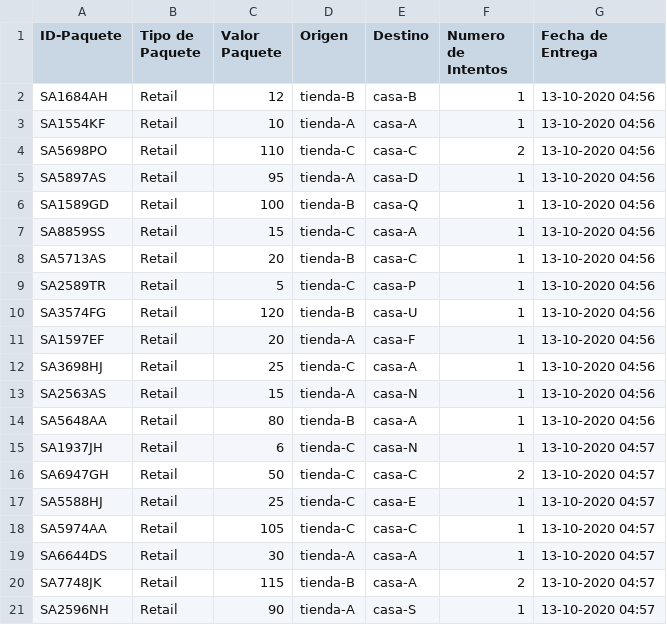
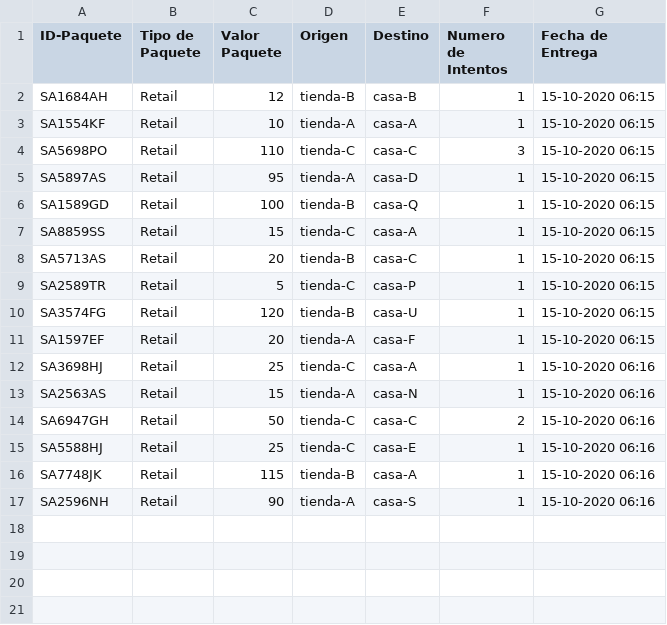
Before and after one commit to yberant/tareasd1, a CSV file: camion/registroCamion B.csv, drawn as a sheet.

```diff
--- a/camion/registroCamion B.csv
+++ b/camion/registroCamion B.csv
@@ -1,41 +1,33 @@
 ID-Paquete,Tipo de Paquete,Valor Paquete,Origen,Destino,Numero de Intentos,Fecha de Entrega
-SA1684AH,Retail,12,tienda-B,casa-B,1,"13-10-2020 04:56
-"
-SA1554KF,Retail,10,tienda-A,casa-A,1,"13-10-2020 04:56
-"
-SA5698PO,Retail,110,tienda-C,casa-C,2,"13-10-2020 04:56
-"
-SA5897AS,Retail,95,tienda-A,casa-D,1,"13-10-2020 04:56
-"
-SA1589GD,Retail,100,tienda-B,casa-Q,1,"13-10-2020 04:56
-"
-SA8859SS,Retail,15,tienda-C,casa-A,1,"13-10-2020 04:56
-"
-SA5713AS,Retail,20,tienda-B,casa-C,1,"13-10-2020 04:56
-"
-SA2589TR,Retail,5,tienda-C,casa-P,1,"13-10-2020 04:56
-"
-SA3574FG,Retail,120,tienda-B,casa-U,1,"13-10-2020 04:56
-"
-SA1597EF,Retail,20,tienda-A,casa-F,1,"13-10-2020 04:56
-"
-SA3698HJ,Retail,25,tienda-C,casa-A,1,"13-10-2020 04:56
-"
-SA2563AS,Retail,15,tienda-A,casa-N,1,"13-10-2020 04:56
-"
-SA5648AA,Retail,80,tienda-B,casa-A,1,"13-10-2020 04:56
-"
-SA1937JH,Retail,6,tienda-C,casa-N,1,"13-10-2020 04:57
-"
-SA6947GH,Retail,50,tienda-C,casa-C,2,"13-10-2020 04:57
-"
-SA5588HJ,Retail,25,tienda-C,casa-E,1,"13-10-2020 04:57
-"
-SA5974AA,Retail,105,tienda-C,casa-C,1,"13-10-2020 04:57
-"
-SA6644DS,Retail,30,tienda-A,casa-A,1,"13-10-2020 04:57
-"
-SA7748JK,Retail,115,tienda-B,casa-A,2,"13-10-2020 04:57
-"
-SA2596NH,Retail,90,tienda-A,casa-S,1,"13-10-2020 04:57
-"
+SA1684AH,Retail,12,tienda-B,casa-B,1,"15-10-2020 06:15
+"
+SA1554KF,Retail,10,tienda-A,casa-A,1,"15-10-2020 06:15
+"
+SA5698PO,Retail,110,tienda-C,casa-C,3,"15-10-2020 06:15
+"
+SA5897AS,Retail,95,tienda-A,casa-D,1,"15-10-2020 06:15
+"
+SA1589GD,Retail,100,tienda-B,casa-Q,1,"15-10-2020 06:15
+"
+SA8859SS,Retail,15,tienda-C,casa-A,1,"15-10-2020 06:15
+"
+SA5713AS,Retail,20,tienda-B,casa-C,1,"15-10-2020 06:15
+"
+SA2589TR,Retail,5,tienda-C,casa-P,1,"15-10-2020 06:15
+"
+SA3574FG,Retail,120,tienda-B,casa-U,1,"15-10-2020 06:15
+"
+SA1597EF,Retail,20,tienda-A,casa-F,1,"15-10-2020 06:15
+"
+SA3698HJ,Retail,25,tienda-C,casa-A,1,"15-10-2020 06:16
+"
+SA2563AS,Retail,15,tienda-A,casa-N,1,"15-10-2020 06:16
+"
+SA6947GH,Retail,50,tienda-C,casa-C,2,"15-10-2020 06:16
+"
+SA5588HJ,Retail,25,tienda-C,casa-E,1,"15-10-2020 06:16
+"
+SA7748JK,Retail,115,tienda-B,casa-A,1,"15-10-2020 06:16
+"
+SA2596NH,Retail,90,tienda-A,casa-S,1,"15-10-2020 06:16
+"
```
Also changed, not shown: camion/registroCamion A.csv, logistica/logs.csv, 15 other files.
